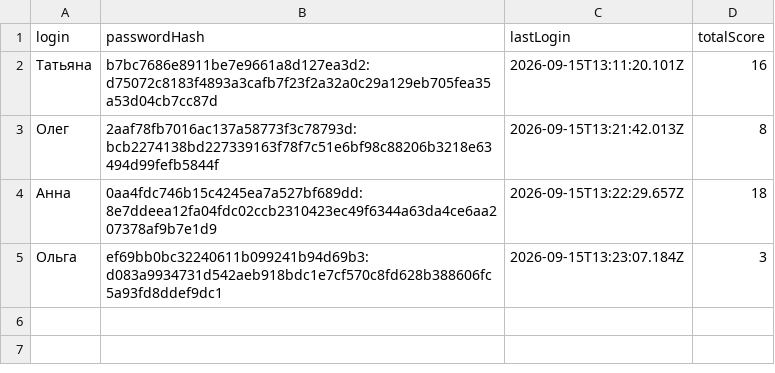
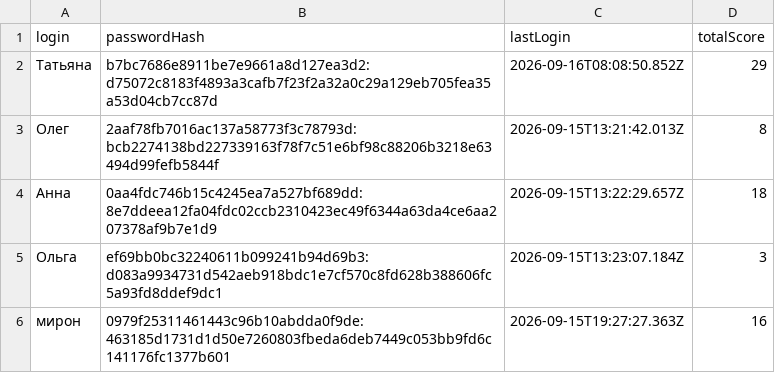
Before and after one commit to kvatsek/Evolution, a CSV file: data/users.csv, drawn as a sheet.

```diff
--- a/data/users.csv
+++ b/data/users.csv
@@ -1,3 +1,3 @@
 login,passwordHash,lastLogin,totalScore
-Татьяна,b7bc7686e8911be7e9661a8d127ea3d2:d75072c8183f4893a3cafb7f23f2a32a0c29a129eb705fea35a53d04cb7cc87d,2026-09-15T13:11:20.101Z,16
+Татьяна,b7bc7686e8911be7e9661a8d127ea3d2:d75072c8183f4893a3cafb7f23f2a32a0c29a129eb705fea35a53d04cb7cc87d,2026-09-16T08:08:50.852Z,29
 Олег,2aaf78fb7016ac137a58773f3c78793d:bcb2274138bd227339163f78f7c51e6bf98c88206b3218e63494d99fefb5844f,2026-09-15T13:21:42.013Z,8
@@ -5 +5,2 @@ login,passwordHash,lastLogin,totalScore
 Ольга,ef69bb0bc32240611b099241b94d69b3:d083a9934731d542aeb918bdc1e7cf570c8fd628b388606fc5a93fd8ddef9dc1,2026-09-15T13:23:07.184Z,3
+мирон,0979f25311461443c96b10abdda0f9de:463185d1731d1d50e7260803fbeda6deb7449c053bb9fd6c141176fc1377b601,2026-09-15T19:27:27.363Z,16
```
Also changed, not shown: 26 other files.
